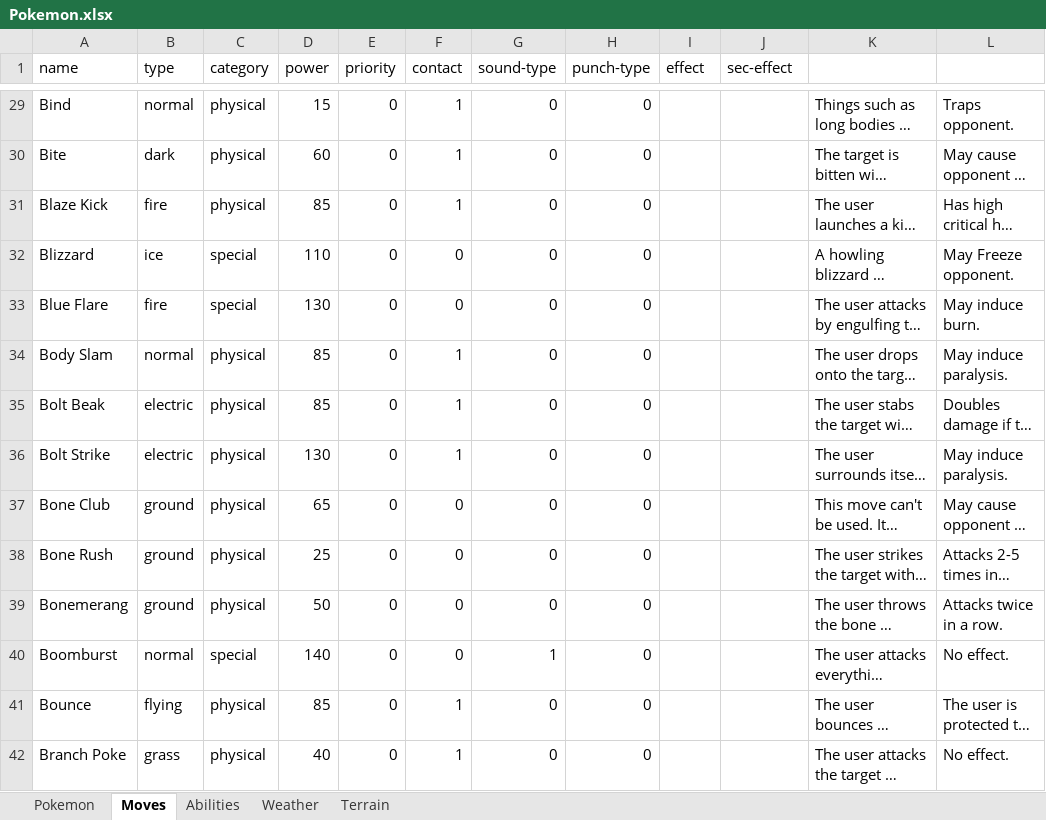
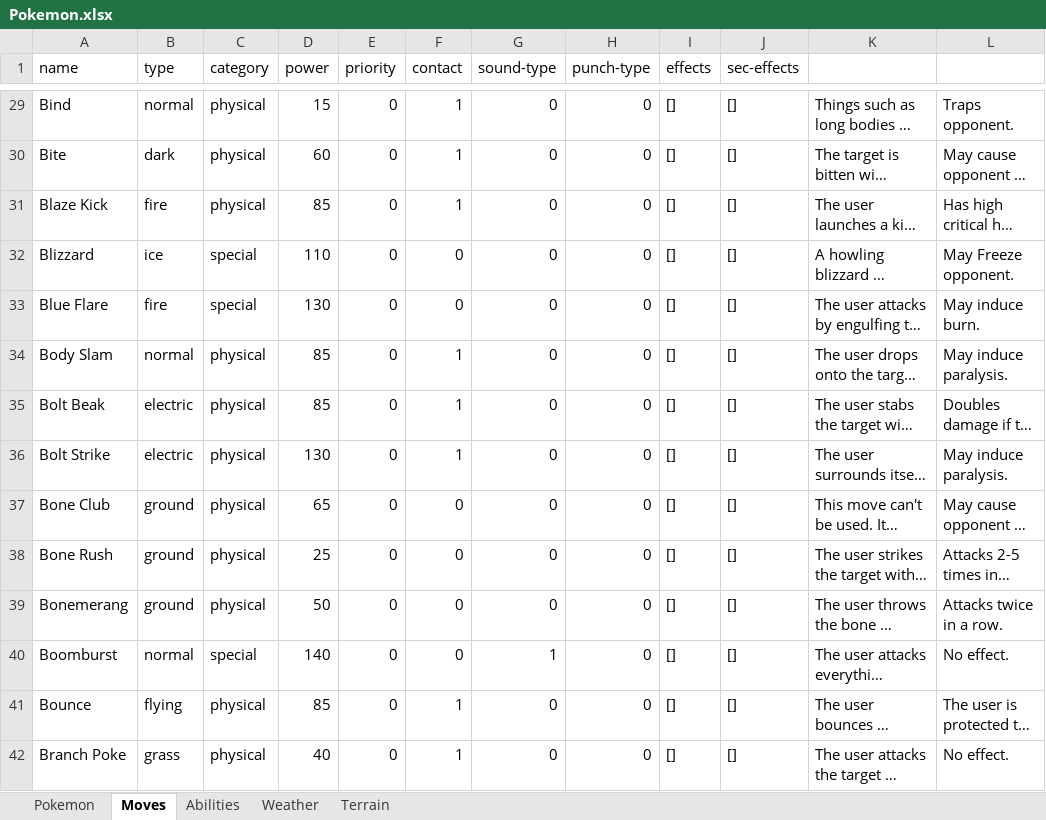
Before and after one commit to WorkingFen/PokeSquad, an Excel workbook: data/Pokemon.xlsx, sheet Moves, drawn as a sheet; only a part is shown, gaps mark what is left out; long unchanged cells end in …; values as stored, in another font and other column widths than the file's, no borders; the diff covers the shown part only; the diff names each change by its address in the sheet, - before the commit and + after, or states it on an @@ line.

Commit message:
Small amount of effects

```diff
--- a/data/Pokemon.xlsx (sheet Moves)
+++ b/data/Pokemon.xlsx (sheet Moves)
-I1: effect
+I1: effects
-J1: sec-effect
+J1: sec-effects
-I29:I42 (effects): (empty)
+I29:I42 (effects): []
-J29:J42 (sec-effects): (empty)
+J29:J42 (sec-effects): []
```
Also changed, not shown: 856 edited cells elsewhere in this sheet, sheet Abilities, sheet Weather, sheet Terrain.
